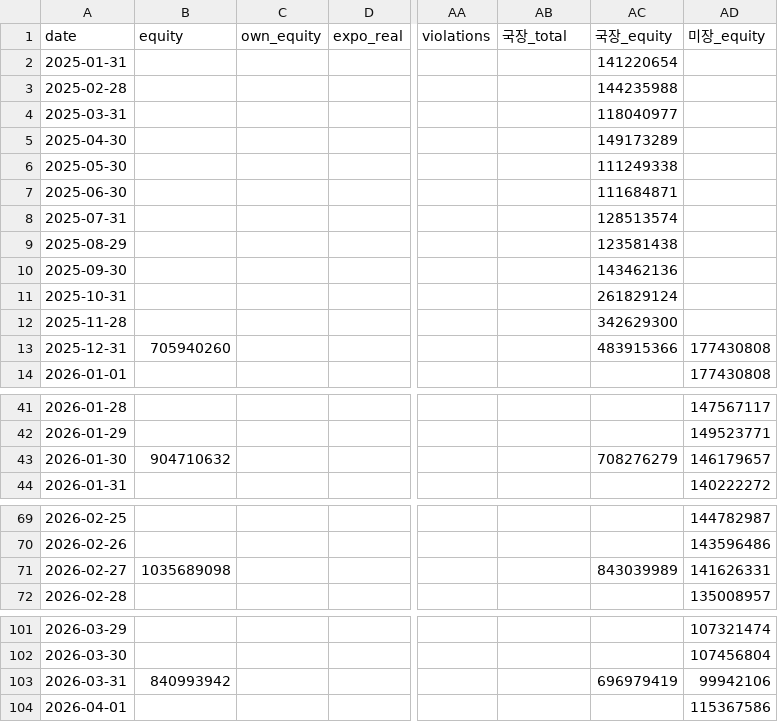
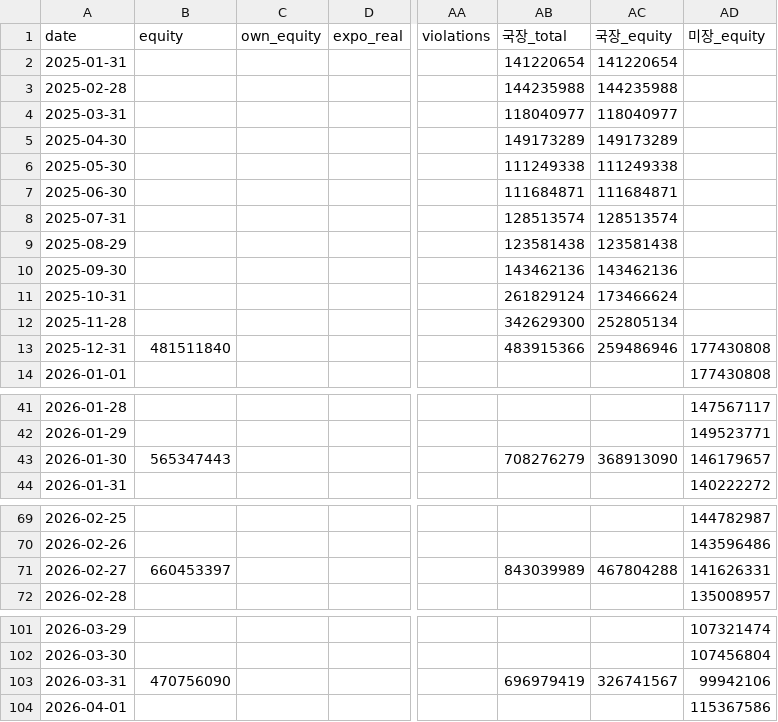
Before and after one commit to andynet2014-sudo/Github-Repository-1, a CSV file: mtm-dashboard/data/daily.csv, drawn as a sheet; only a part is shown, gaps mark what is left out; the diff covers the shown part only; the diff names each change by its address in the sheet, - before the commit and + after, or states it on an @@ line.

```diff
--- a/mtm-dashboard/data/daily.csv
+++ b/mtm-dashboard/data/daily.csv
-AB2 (국장_total): (empty)
+AB2 (국장_total): 141220654
-AB3 (국장_total): (empty)
+AB3 (국장_total): 144235988
-AB4 (국장_total): (empty)
+AB4 (국장_total): 118040977
-AB5 (국장_total): (empty)
+AB5 (국장_total): 149173289
-AB6 (국장_total): (empty)
+AB6 (국장_total): 111249338
-AB7 (국장_total): (empty)
+AB7 (국장_total): 111684871
-AB8 (국장_total): (empty)
+AB8 (국장_total): 128513574
-AB9 (국장_total): (empty)
+AB9 (국장_total): 123581438
-AB10 (국장_total): (empty)
+AB10 (국장_total): 143462136
-AB11 (국장_total): (empty)
+AB11 (국장_total): 261829124
-AC11 (국장_equity): 261829124
+AC11 (국장_equity): 173466624
-AB12 (국장_total): (empty)
+AB12 (국장_total): 342629300
-AC12 (국장_equity): 342629300
+AC12 (국장_equity): 252805134
-B13 (equity): 705940260
+B13 (equity): 481511840
-AB13 (국장_total): (empty)
+AB13 (국장_total): 483915366
-AC13 (국장_equity): 483915366
+AC13 (국장_equity): 259486946
-B43 (equity): 904710632
+B43 (equity): 565347443
-AB43 (국장_total): (empty)
+AB43 (국장_total): 708276279
-AC43 (국장_equity): 708276279
+AC43 (국장_equity): 368913090
-B71 (equity): 1035689098
+B71 (equity): 660453397
-AB71 (국장_total): (empty)
+AB71 (국장_total): 843039989
-AC71 (국장_equity): 843039989
+AC71 (국장_equity): 467804288
-B103 (equity): 840993942
+B103 (equity): 470756090
-AB103 (국장_total): (empty)
+AB103 (국장_total): 696979419
-AC103 (국장_equity): 696979419
+AC103 (국장_equity): 326741567
```
Also changed, not shown: 12 edited cells elsewhere in this file.
